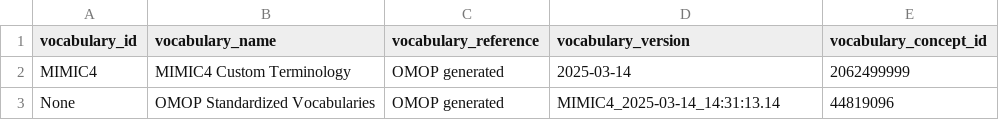
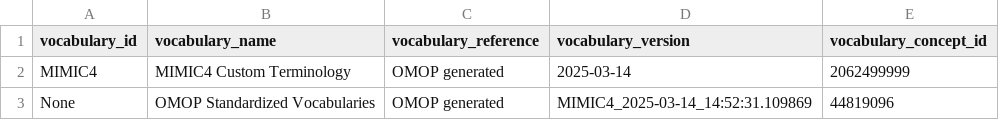
Before and after one commit to OHDSI/CustomVocabularyBuilder, a CSV file: legacy/MIMIC/Ontology/vocabulary_delta.csv, drawn as a sheet.

```diff
--- a/legacy/MIMIC/Ontology/vocabulary_delta.csv
+++ b/legacy/MIMIC/Ontology/vocabulary_delta.csv
@@ -2,2 +2,2 @@ vocabulary_id,vocabulary_name,vocabulary_reference,vocabulary_version,vocabulary
 MIMIC4,MIMIC4 Custom Terminology,OMOP generated,2025-03-14,2062499999
-None,OMOP Standardized Vocabularies,OMOP generated,MIMIC4_2025-03-14_14:31:13.14,44819096
+None,OMOP Standardized Vocabularies,OMOP generated,MIMIC4_2025-03-14_14:52:31.109869,44819096
```
